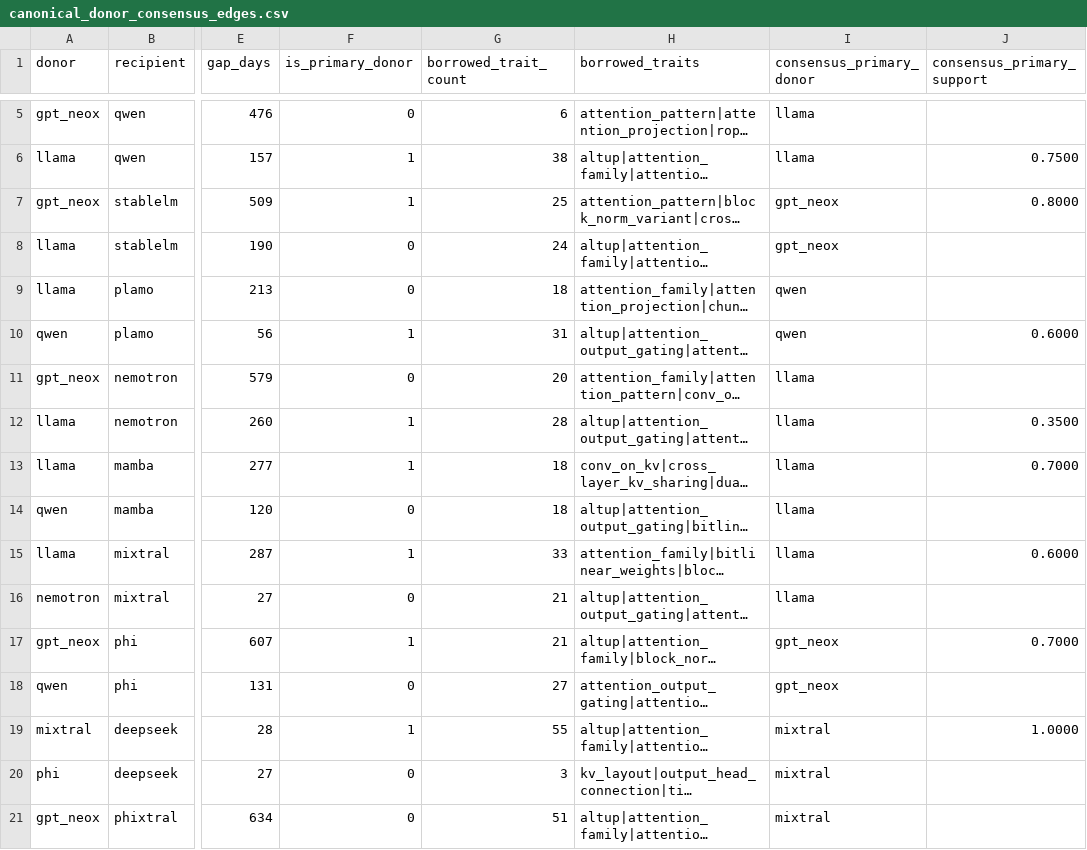
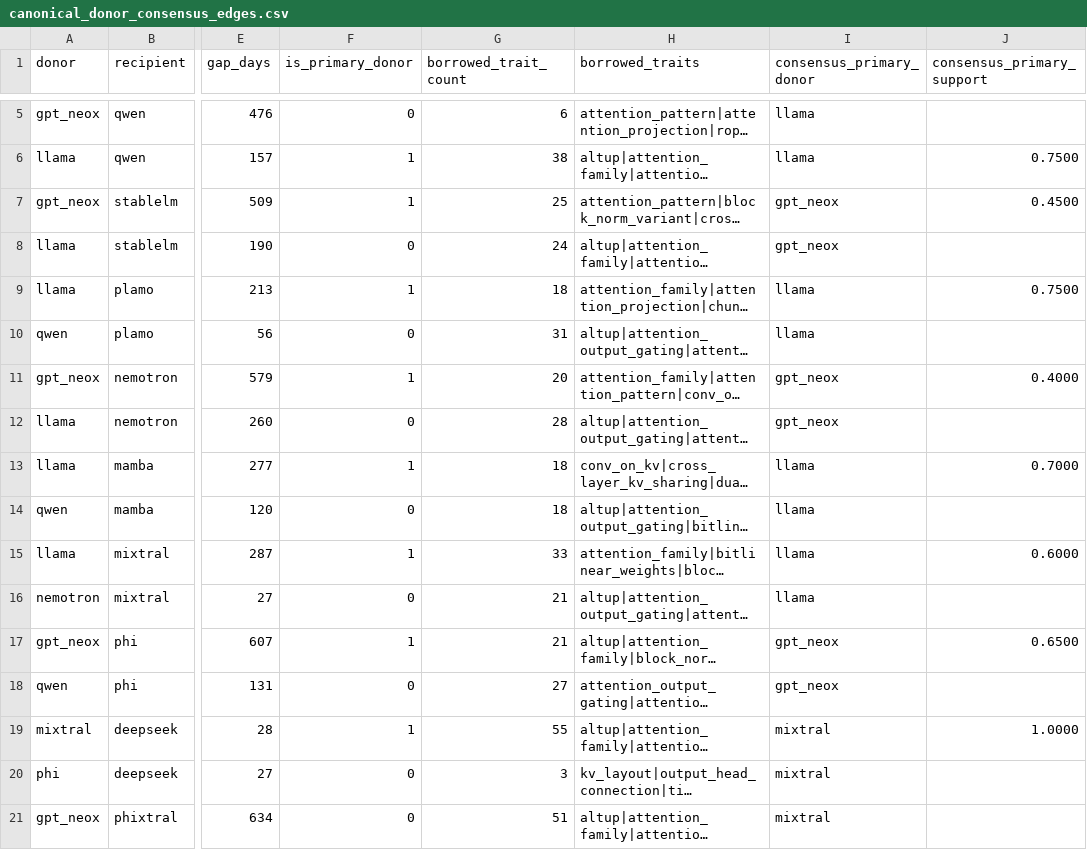
Before and after one commit to N8python/llmPhylo, a CSV file: canonical_donor_consensus_edges.csv, drawn as a sheet; only a part is shown, gaps mark what is left out; long unchanged cells end in …; the diff covers the shown part only; the diff names each change by its address in the sheet, - before the commit and + after, or states it on an @@ line.

```diff
--- a/canonical_donor_consensus_edges.csv
+++ b/canonical_donor_consensus_edges.csv
-J7 (consensus_primary_support): 0.8000
+J7 (consensus_primary_support): 0.4500
-F9 (is_primary_donor): 0
+F9 (is_primary_donor): 1
-I9:I10 (consensus_primary_donor): qwen
+I9:I10 (consensus_primary_donor): llama
-J9 (consensus_primary_support): (empty)
+J9 (consensus_primary_support): 0.7500
-F10 (is_primary_donor): 1
+F10 (is_primary_donor): 0
-J10 (consensus_primary_support): 0.6000
+J10 (consensus_primary_support): (empty)
-F11 (is_primary_donor): 0
+F11 (is_primary_donor): 1
-I11:I12 (consensus_primary_donor): llama
+I11:I12 (consensus_primary_donor): gpt_neox
-J11 (consensus_primary_support): (empty)
+J11 (consensus_primary_support): 0.4000
-F12 (is_primary_donor): 1
+F12 (is_primary_donor): 0
-J12 (consensus_primary_support): 0.3500
+J12 (consensus_primary_support): (empty)
-J17 (consensus_primary_support): 0.7000
+J17 (consensus_primary_support): 0.6500
```
Also changed, not shown: 95 edited cells elsewhere in this file, canonical_donor_consensus_explanations.csv, canonical_donor_consensus_support.csv, 6 other files.
